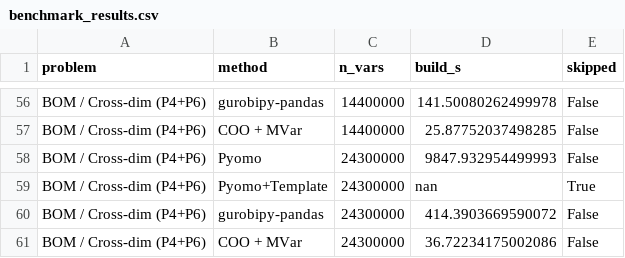
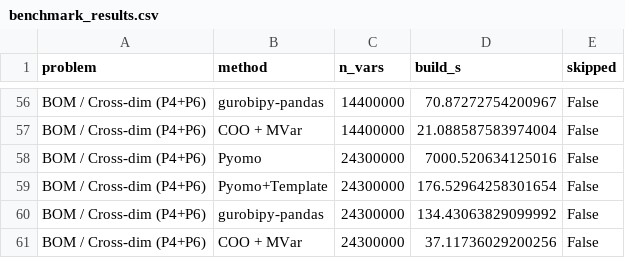
Before and after one commit to michael-khalfin/math-prog-build-time, a CSV file: benchmark_results.csv, drawn as a sheet; only a part is shown, gaps mark what is left out; the diff covers the shown part only; the diff names each change by its address in the sheet, - before the commit and + after, or states it on an @@ line.

```diff
--- a/benchmark_results.csv
+++ b/benchmark_results.csv
-D56 (build_s): 141.50080262499978
+D56 (build_s): 70.87272754200967
-D57 (build_s): 25.87752037498285
+D57 (build_s): 21.088587583974004
-D58 (build_s): 9847.932954499993
+D58 (build_s): 7000.520634125016
-D59 (build_s): nan
+D59 (build_s): 176.52964258301654
-E59 (skipped): True
+E59 (skipped): False
-D60 (build_s): 414.3903669590072
+D60 (build_s): 134.43063829099992
-D61 (build_s): 36.72234175002086
+D61 (build_s): 37.11736029200256
```
Also changed, not shown: 54 edited cells elsewhere in this file, 4 other files.
